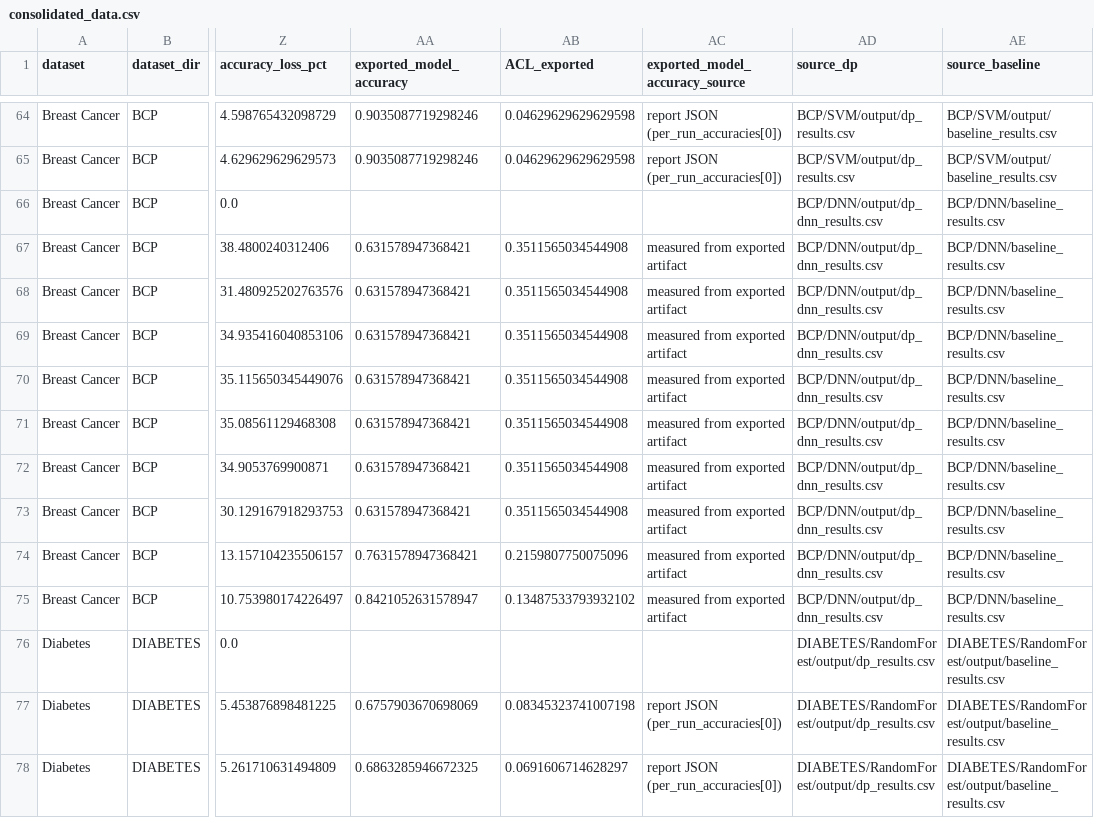
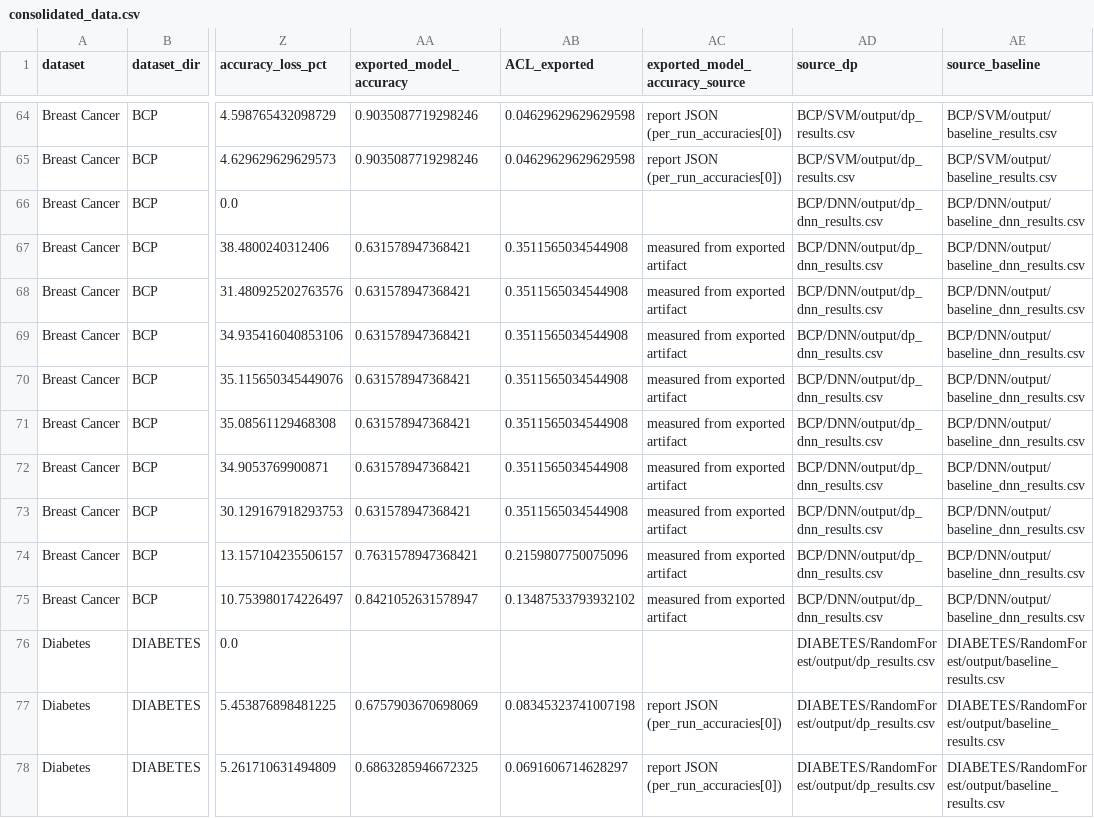
Before and after one commit to Amarmandal/dp-multidataset-study, a CSV file: Results/dataset_results/consolidated_data.csv, drawn as a sheet; only a part is shown, gaps mark what is left out; the diff covers the shown part only; the diff names each change by its address in the sheet, - before the commit and + after, or states it on an @@ line.

Commit message:
Restructure BCP to match the other five datasets
BCP used three different output conventions across its five model families:
loose files in the family dir (RF, GNB), a data/ subdir (LR), and a correct
output/ dir (SVM, partially DNN). Consolidation only worked because
prepare_data.py's find_one() special-cases parents named output/ or data/.

- move all metrics CSV, report JSON and PNGs into <FAM>/output/
- LR: data/ -> output/, dp_lr_results.csv -> dp_results.csv (repo convention)
- DNN: baseline_results.csv -> output/baseline_dnn_results.csv (DNN convention)
- SVM: drop stale Jun-24 loose PNGs superseded by Aug-10 copies in output/
- raw Breast_cancer_dataset.csv -> data/
- README_MULTIMODEL.md -> README.md
- rewrite the write paths in all 8 STD_/DP_ notebooks so a re-run reproduces
  the new layout rather than recreating the old one

Verified: prepare_data.py still yields 444 rows (30 baseline, 414 DP); every
numeric column is bit-identical to the previous consolidated_data.csv, with
changes confined to the BCP source_dp/source_baseline provenance paths.

```diff
--- a/Results/dataset_results/consolidated_data.csv
+++ b/Results/dataset_results/consolidated_data.csv
-AE66:AE75 (source_baseline): BCP/DNN/baseline_results.csv
+AE66:AE75 (source_baseline): BCP/DNN/output/baseline_dnn_results.csv
```
Also changed, not shown: 96 edited cells elsewhere in this file, 52 other files.
